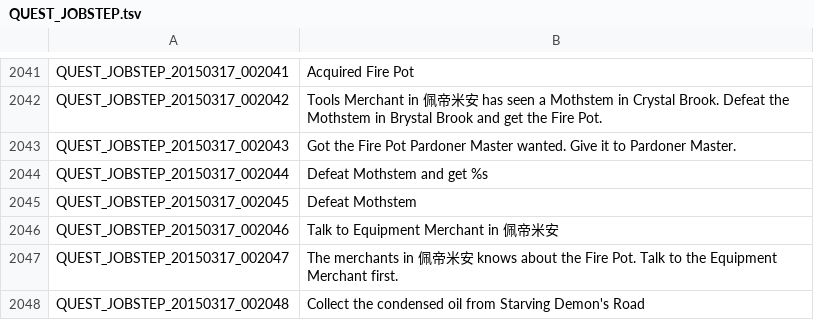
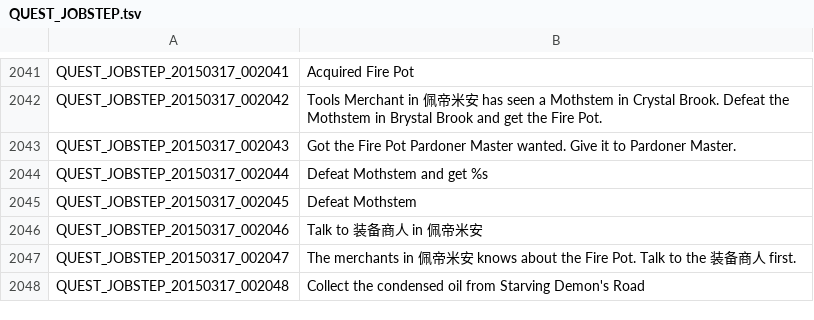
Before and after one commit to unicorn00/ChineseTranslation, a TSV file: QUEST_JOBSTEP.tsv, drawn as a sheet; only a part is shown, gaps mark what is left out; the diff covers the shown part only.

```diff
--- a/QUEST_JOBSTEP.tsv
+++ b/QUEST_JOBSTEP.tsv
@@ -2045,4 +2045,4 @@ QUEST_JOBSTEP_20150317_002044	Defeat Mothstem and get %s
 QUEST_JOBSTEP_20150317_002045	Defeat Mothstem
-QUEST_JOBSTEP_20150317_002046	Talk to Equipment Merchant in 佩帝米安
-QUEST_JOBSTEP_20150317_002047	The merchants in 佩帝米安 knows about the Fire Pot. Talk to the Equipment Merchant first.
+QUEST_JOBSTEP_20150317_002046	Talk to 装备商人 in 佩帝米安
+QUEST_JOBSTEP_20150317_002047	The merchants in 佩帝米安 knows about the Fire Pot. Talk to the 装备商人 first.
 QUEST_JOBSTEP_20150317_002048	Collect the condensed oil from Starving Demon's Road
```
Also changed, not shown: 16 edited cells elsewhere in this file, ETC.tsv, ITEM.tsv, 7 other files.
